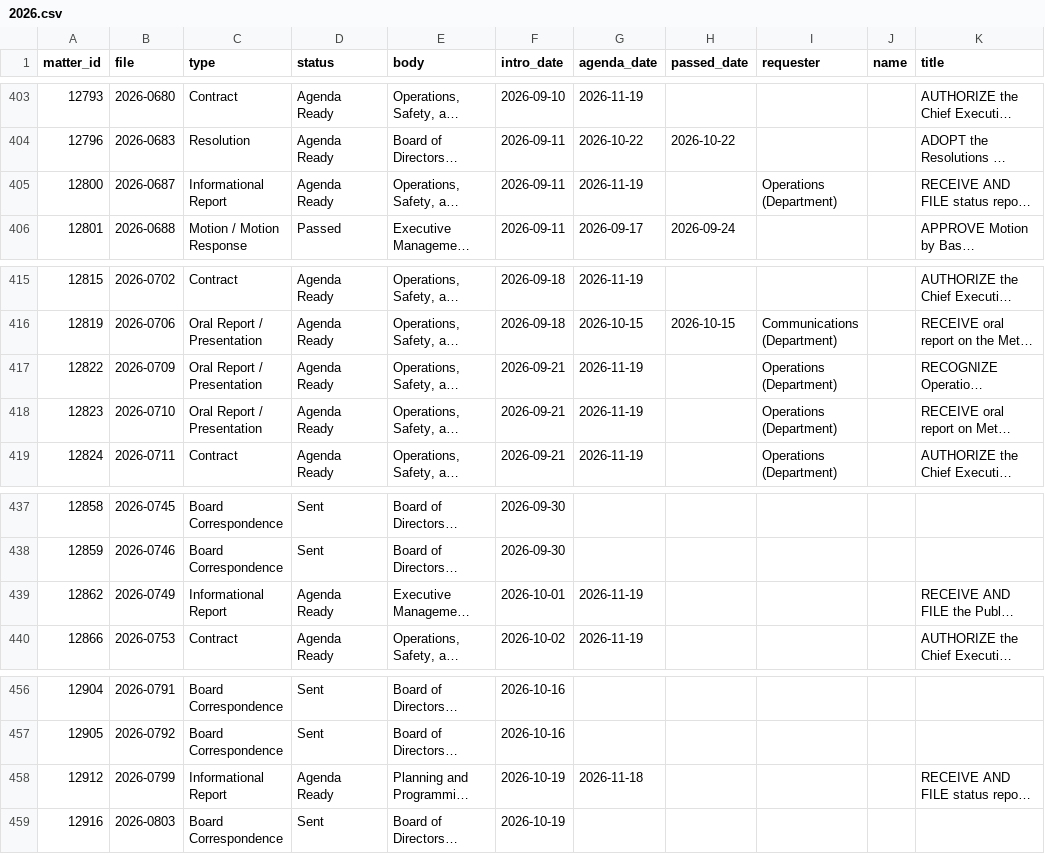
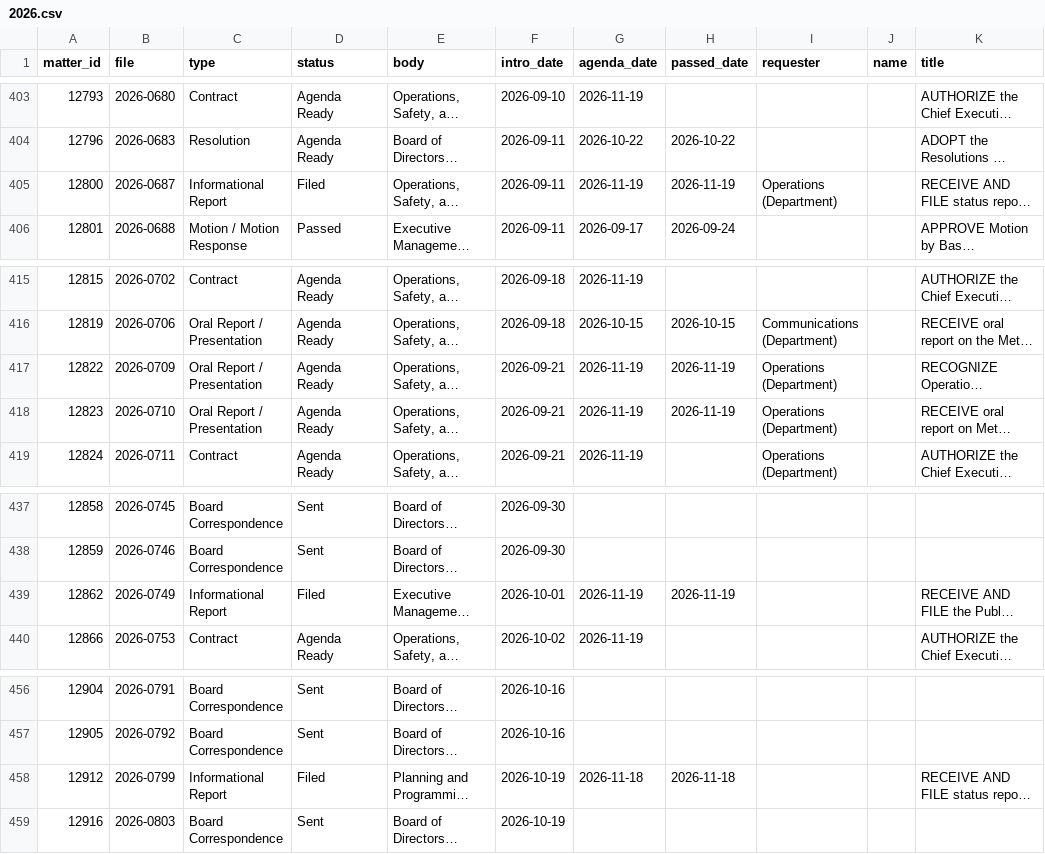
Before and after one commit to adrixnabravo/rumbo-data, a CSV file: data/matters/2026.csv, drawn as a sheet; only a part is shown, gaps mark what is left out; long unchanged cells end in …; the diff names each change by its address in the sheet, - before the commit and + after, or states it on an @@ line.

```diff
--- a/data/matters/2026.csv
+++ b/data/matters/2026.csv
-D405 (status): Agenda Ready
+D405 (status): Filed
-H405 (passed_date): (empty)
+H405 (passed_date): 2026-11-19
-H417:H418 (passed_date): (empty)
+H417:H418 (passed_date): 2026-11-19
-D439 (status): Agenda Ready
+D439 (status): Filed
-H439 (passed_date): (empty)
+H439 (passed_date): 2026-11-19
-D458 (status): Agenda Ready
+D458 (status): Filed
-H458 (passed_date): (empty)
+H458 (passed_date): 2026-11-18
```
Also changed, not shown: data/items/2026.csv, data/rollcalls/2026.csv, 2 other files.
